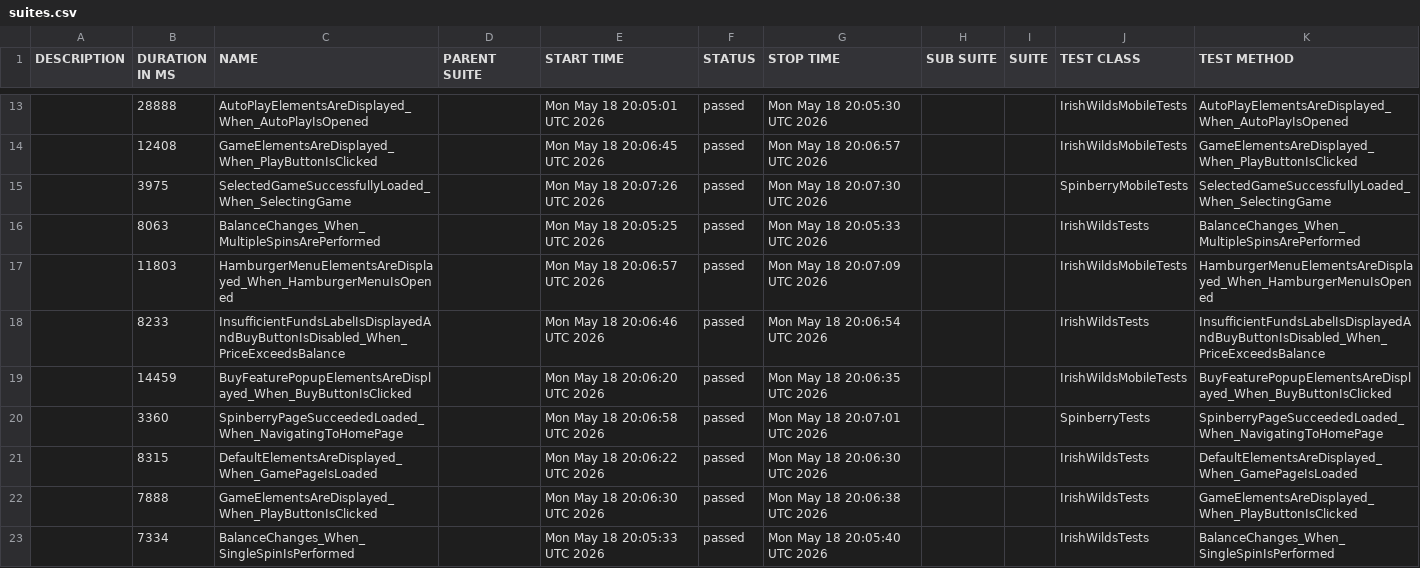
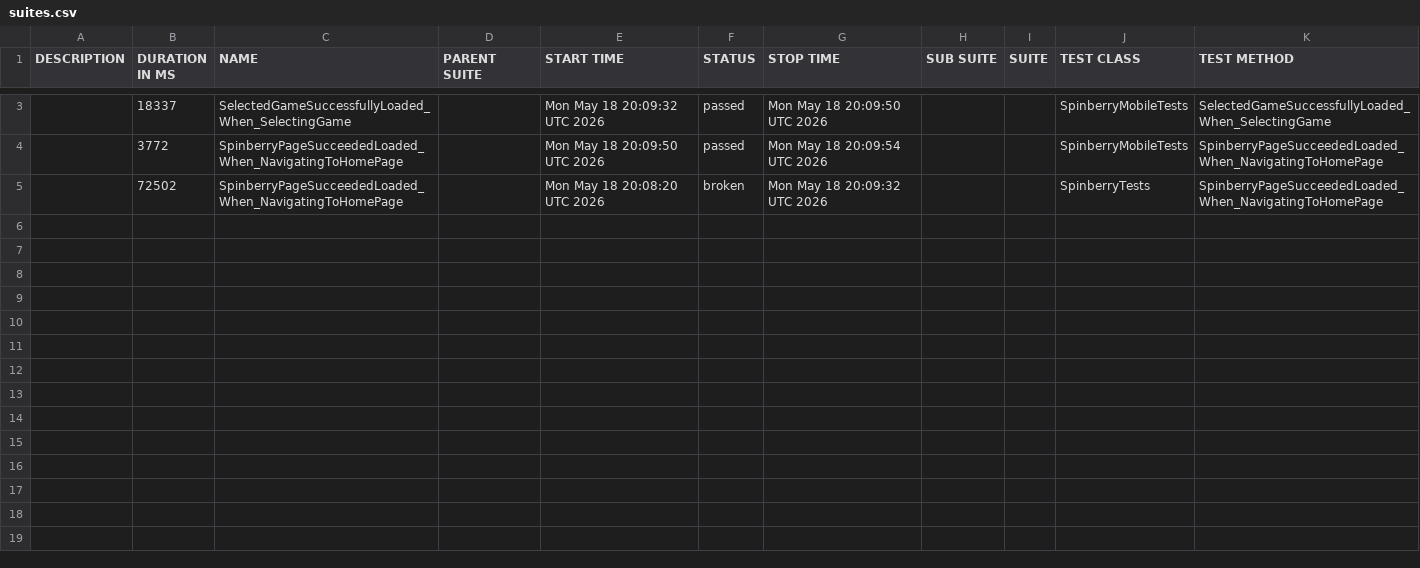
Before and after one commit to hristo8stanev/BettySlotAutomation, a CSV file: data/suites.csv, drawn as a sheet; only a part is shown, gaps mark what is left out; the diff covers the shown part only.

```diff
--- a/data/suites.csv
+++ b/data/suites.csv
@@ -13,11 +3,3 @@
-"","28888","AutoPlayElementsAreDisplayed_When_AutoPlayIsOpened","","Mon May 18 20:05:01 UTC 2026","passed","Mon May 18 20:05:30 UTC 2026","","","IrishWildsMobileTests","AutoPlayElementsAreDisplayed_When_AutoPlayIsOpened"
-"","12408","GameElementsAreDisplayed_When_PlayButtonIsClicked","","Mon May 18 20:06:45 UTC 2026","passed","Mon May 18 20:06:57 UTC 2026","","","IrishWildsMobileTests","GameElementsAreDisplayed_When_PlayButtonIsClicked"
-"","3975","SelectedGameSuccessfullyLoaded_When_SelectingGame","","Mon May 18 20:07:26 UTC 2026","passed","Mon May 18 20:07:30 UTC 2026","","","SpinberryMobileTests","SelectedGameSuccessfullyLoaded_When_SelectingGame"
-"","8063","BalanceChanges_When_MultipleSpinsArePerformed","","Mon May 18 20:05:25 UTC 2026","passed","Mon May 18 20:05:33 UTC 2026","","","IrishWildsTests","BalanceChanges_When_MultipleSpinsArePerformed"
-"","11803","HamburgerMenuElementsAreDisplayed_When_HamburgerMenuIsOpened","","Mon May 18 20:06:57 UTC 2026","passed","Mon May 18 20:07:09 UTC 2026","","","IrishWildsMobileTests","HamburgerMenuElementsAreDisplayed_When_HamburgerMenuIsOpened"
-"","8233","InsufficientFundsLabelIsDisplayedAndBuyButtonIsDisabled_When_PriceExceedsBalance","","Mon May 18 20:06:46 UTC 2026","passed","Mon May 18 20:06:54 UTC 2026","","","IrishWildsTests","InsufficientFundsLabelIsDisplayedAndBuyButtonIsDisabled_When_PriceExceedsBalance"
-"","14459","BuyFeaturePopupElementsAreDisplayed_When_BuyButtonIsClicked","","Mon May 18 20:06:20 UTC 2026","passed","Mon May 18 20:06:35 UTC 2026","","","IrishWildsMobileTests","BuyFeaturePopupElementsAreDisplayed_When_BuyButtonIsClicked"
-"","3360","SpinberryPageSucceededLoaded_When_NavigatingToHomePage","","Mon May 18 20:06:58 UTC 2026","passed","Mon May 18 20:07:01 UTC 2026","","","SpinberryTests","SpinberryPageSucceededLoaded_When_NavigatingToHomePage"
-"","8315","DefaultElementsAreDisplayed_When_GamePageIsLoaded","","Mon May 18 20:06:22 UTC 2026","passed","Mon May 18 20:06:30 UTC 2026","","","IrishWildsTests","DefaultElementsAreDisplayed_When_GamePageIsLoaded"
-"","7888","GameElementsAreDisplayed_When_PlayButtonIsClicked","","Mon May 18 20:06:30 UTC 2026","passed","Mon May 18 20:06:38 UTC 2026","","","IrishWildsTests","GameElementsAreDisplayed_When_PlayButtonIsClicked"
-"","7334","BalanceChanges_When_SingleSpinIsPerformed","","Mon May 18 20:05:33 UTC 2026","passed","Mon May 18 20:05:40 UTC 2026","","","IrishWildsTests","BalanceChanges_When_SingleSpinIsPerformed"
+"","18337","SelectedGameSuccessfullyLoaded_When_SelectingGame","","Mon May 18 20:09:32 UTC 2026","passed","Mon May 18 20:09:50 UTC 2026","","","SpinberryMobileTests","SelectedGameSuccessfullyLoaded_When_SelectingGame"
+"","3772","SpinberryPageSucceededLoaded_When_NavigatingToHomePage","","Mon May 18 20:09:50 UTC 2026","passed","Mon May 18 20:09:54 UTC 2026","","","SpinberryMobileTests","SpinberryPageSucceededLoaded_When_NavigatingToHomePage"
+"","72502","SpinberryPageSucceededLoaded_When_NavigatingToHomePage","","Mon May 18 20:08:20 UTC 2026","broken","Mon May 18 20:09:32 UTC 2026","","","SpinberryTests","SpinberryPageSucceededLoaded_When_NavigatingToHomePage"
```
Also changed, not shown: 10 removed rows and 4 edited cells elsewhere in this file, 52 other files.
